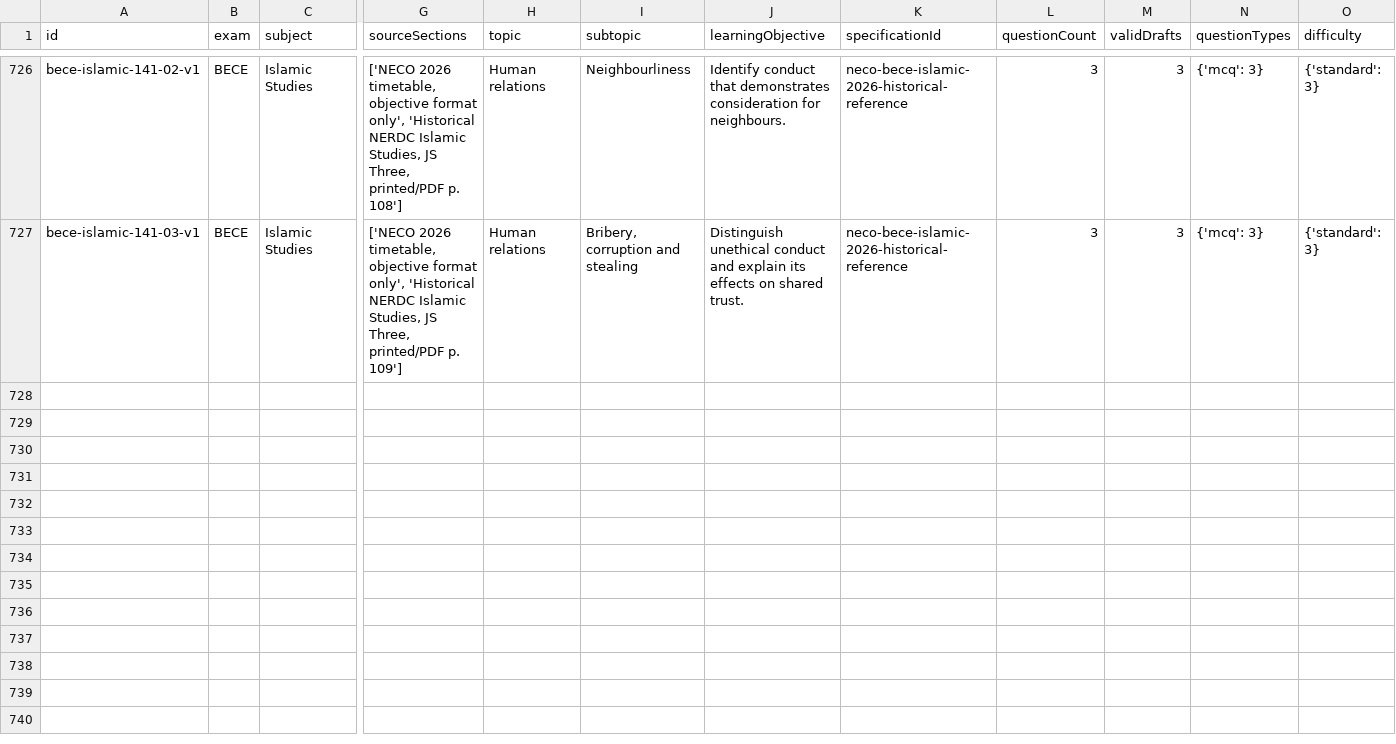
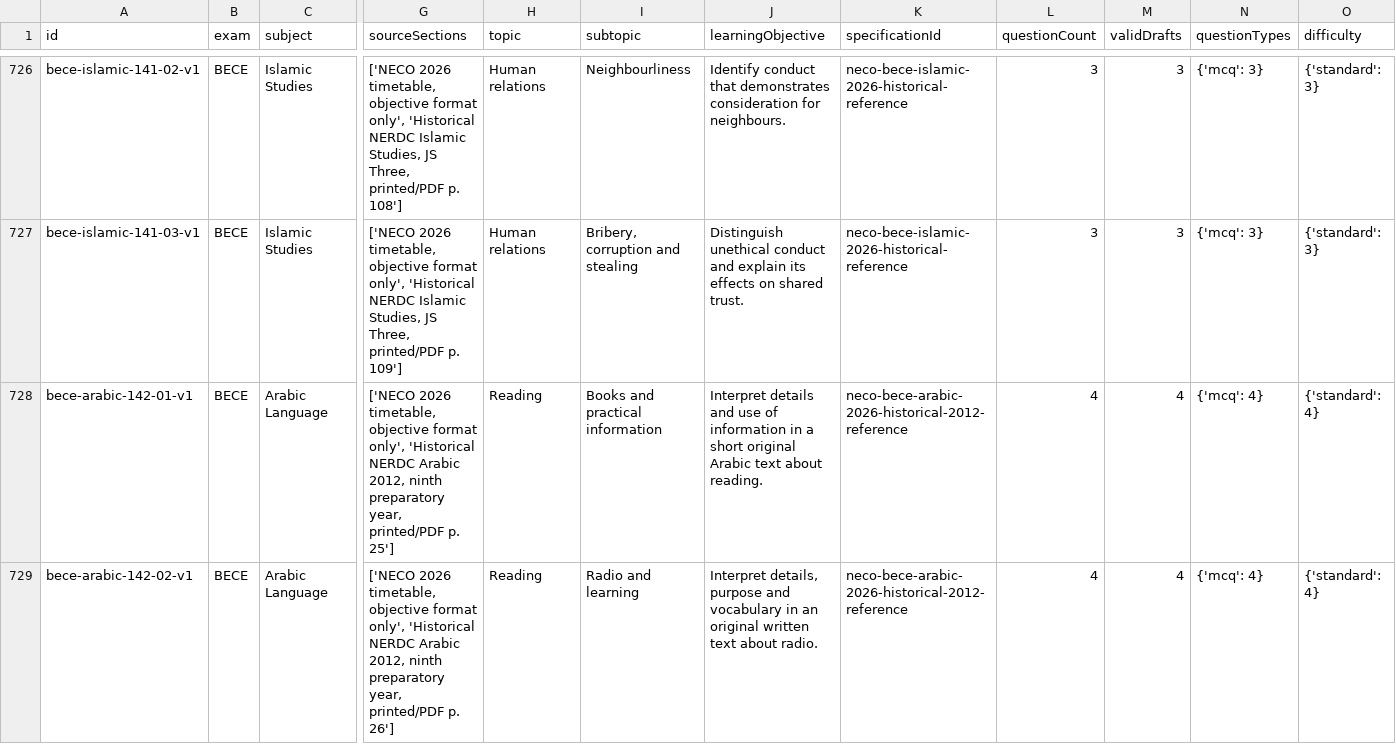
Before and after one commit to Ndobal/ndovera, a CSV file: question-data/audits/syllabus-coverage.csv, drawn as a sheet; only a part is shown, gaps mark what is left out; rows hold the shown columns only; the diff names each change by its address in the sheet, - before the commit and + after, or states it on an @@ line.

Commit message:
Open provisional BECE Arabic written reading bank

```diff
--- a/question-data/audits/syllabus-coverage.csv
+++ b/question-data/audits/syllabus-coverage.csv
+row 728: bece-arabic-142-01-v1 | BECE | Arabic Language | ['NECO 2026 timetable, objective format only', 'Historical NERDC Arabic 2012, ninth preparatory year, printed/PDF p. 25'] | Reading | Books and practical information | Interpret details and use of information in a short original Arabic text about reading. | neco-bece-arabic-2026-historical-2012-reference | 4 | 4 | {'mcq': 4} | {'standard': 4}
+row 729: bece-arabic-142-02-v1 | BECE | Arabic Language | ['NECO 2026 timetable, objective format only', 'Historical NERDC Arabic 2012, ninth preparatory year, printed/PDF p. 26'] | Reading | Radio and learning | Interpret details, purpose and vocabulary in an original written text about radio. | neco-bece-arabic-2026-historical-2012-reference | 4 | 4 | {'mcq': 4} | {'standard': 4}
```
Also changed, not shown: question-data/audits/completion-dashboard.csv, 7 other files.
